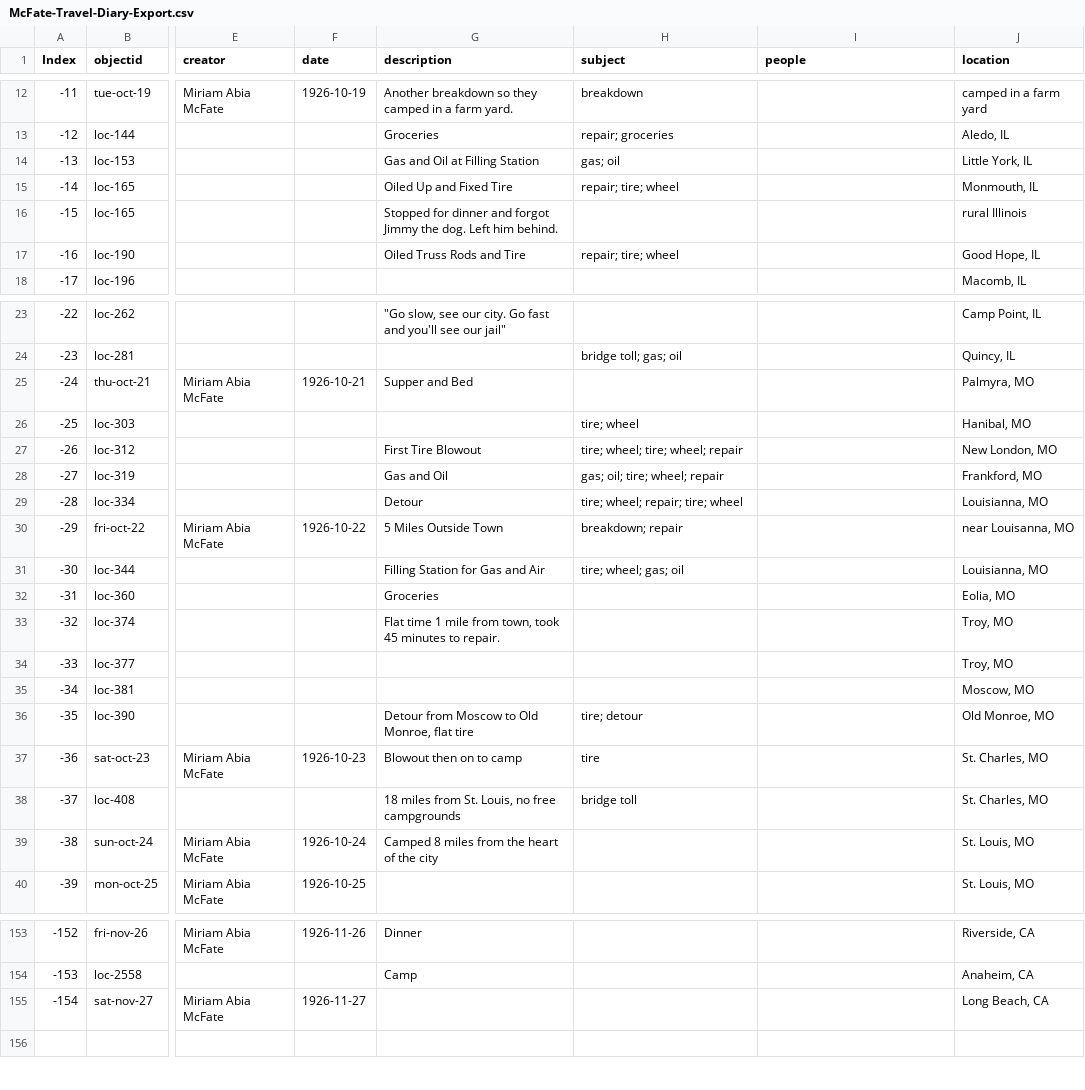
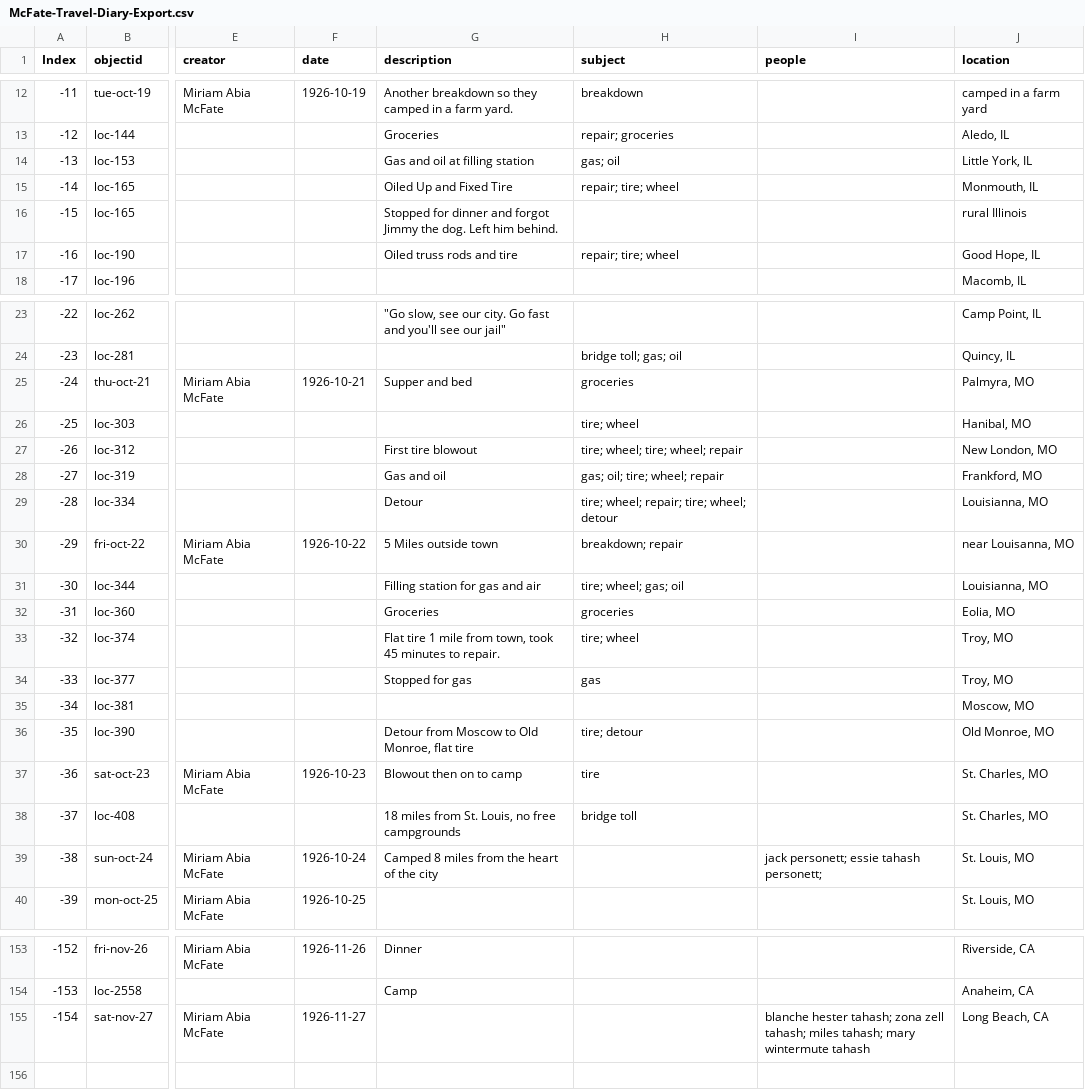
Before and after one commit to SummittDweller/1926-miriam-mcfate-journal, a CSV file: _data/McFate-Travel-Diary-Export.csv, drawn as a sheet; only a part is shown, gaps mark what is left out; the diff names each change by its address in the sheet, - before the commit and + after, or states it on an @@ line.

Commit message:
Updated trip data export

```diff
--- a/_data/McFate-Travel-Diary-Export.csv
+++ b/_data/McFate-Travel-Diary-Export.csv
-G14 (description): Gas and Oil at Filling Station
+G14 (description): Gas and oil at filling station
-G17 (description): Oiled Truss Rods and Tire
+G17 (description): Oiled truss rods and tire
-G25 (description): Supper and Bed
+G25 (description): Supper and bed
-H25 (subject): (empty)
+H25 (subject): groceries
-G27 (description): First Tire Blowout
+G27 (description): First tire blowout
-G28 (description): Gas and Oil
+G28 (description): Gas and oil
-H29 (subject): tire; wheel; repair; tire; wheel
+H29 (subject): tire; wheel; repair; tire; wheel; detour
-G30 (description): 5 Miles Outside Town
+G30 (description): 5 Miles outside town
-G31 (description): Filling Station for Gas and Air
+G31 (description): Filling station for gas and air
-H32 (subject): (empty)
+H32 (subject): groceries
-G33 (description): Flat time 1 mile…
+G33 (description): Flat tire 1 mile…
-H33 (subject): (empty)
+H33 (subject): tire; wheel
-G34 (description): (empty)
+G34 (description): Stopped for gas
-H34 (subject): (empty)
+H34 (subject): gas
-I39 (people): (empty)
+I39 (people): jack personett; essie tahash personett;
-I155 (people): (empty)
+I155 (people): blanche hester tahash; zona zell tahash; miles tahash; mary wintermute tahash
```
